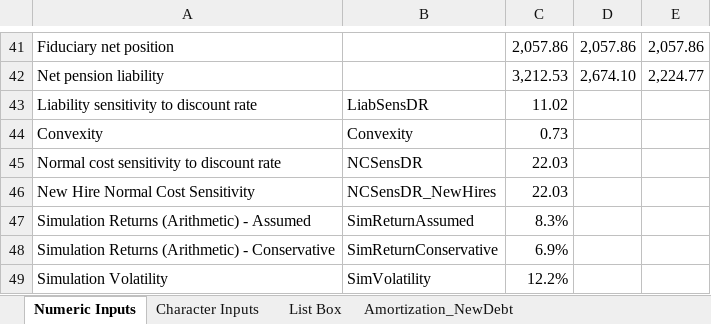
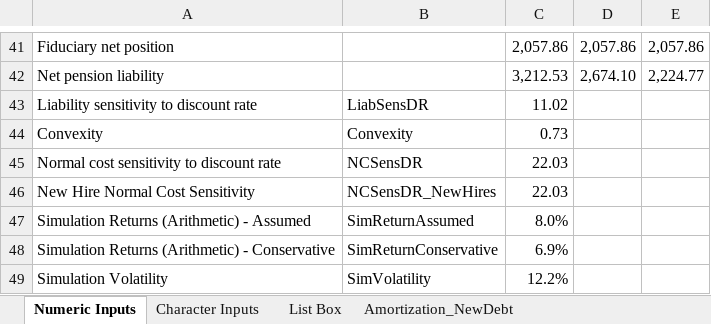
Before and after one commit to truongbui88/Montana-PERS, an Excel workbook: Funding Model Inputs 2021.xlsx, sheet Numeric Inputs, drawn as a sheet; only a part is shown, gaps mark what is left out; values as stored, in another font and other column widths than the file's, no borders; the diff names each change by its address in the sheet, - before the commit and + after, or states it on an @@ line.

```diff
--- a/Funding Model Inputs 2021.xlsx (sheet Numeric Inputs)
+++ b/Funding Model Inputs 2021.xlsx (sheet Numeric Inputs)
-C47: 8.3%
+C47: 8.0%
```
Also changed, not shown: sheet Inv_Returns, formulas that keep their value, 1 other file.
